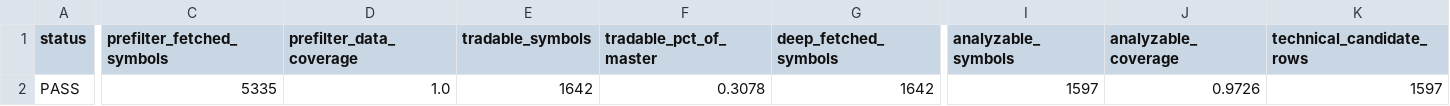
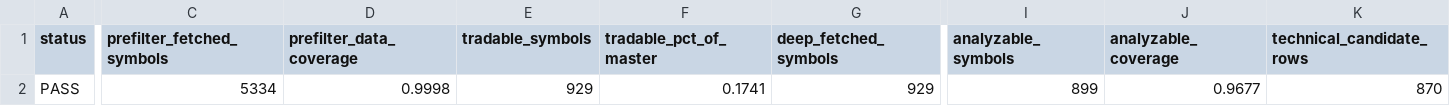
Before and after one commit to AmolBhosale1989/ai-market-scanner, a CSV file: dashboard-data/scan_health.csv, drawn as a sheet; only a part is shown, gaps mark what is left out; the diff names each change by its address in the sheet, - before the commit and + after, or states it on an @@ line.

```diff
--- a/dashboard-data/scan_health.csv
+++ b/dashboard-data/scan_health.csv
-C2 (prefilter_fetched_symbols): 5335
+C2 (prefilter_fetched_symbols): 5334
-D2 (prefilter_data_coverage): 1.0
+D2 (prefilter_data_coverage): 0.9998
-E2 (tradable_symbols): 1642
+E2 (tradable_symbols): 929
-F2 (tradable_pct_of_master): 0.3078
+F2 (tradable_pct_of_master): 0.1741
-G2 (deep_fetched_symbols): 1642
+G2 (deep_fetched_symbols): 929
-I2 (analyzable_symbols): 1597
+I2 (analyzable_symbols): 899
-J2 (analyzable_coverage): 0.9726
+J2 (analyzable_coverage): 0.9677
-K2 (technical_candidate_rows): 1597
+K2 (technical_candidate_rows): 870
```
Also changed, not shown: dashboard-data/latest_scan.csv, 5 other files.
